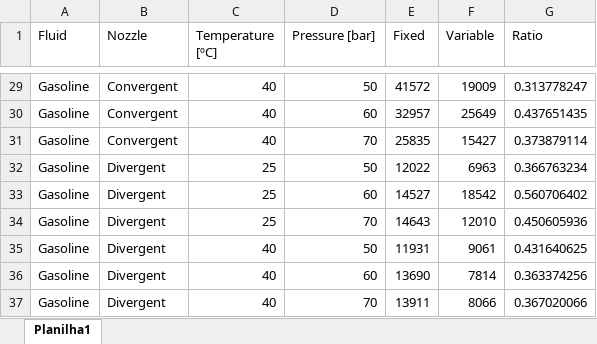
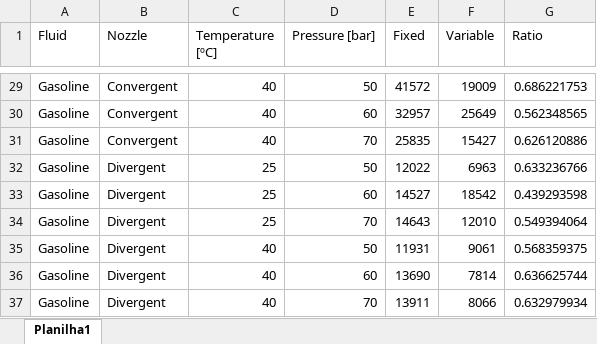
Before and after one commit to mgalopes/Spray-concentration-map, an Excel workbook: 00_fixed_and_variable_areas.xlsx, sheet Planilha1, drawn as a sheet; only a part is shown, gaps mark what is left out; values as stored, in another font and other column widths than the file's, no borders; the diff covers the shown part only; the diff names each change by its address in the sheet, - before the commit and + after, or states it on an @@ line.

```diff
--- a/00_fixed_and_variable_areas.xlsx (sheet Planilha1)
+++ b/00_fixed_and_variable_areas.xlsx (sheet Planilha1)
-G29 (Ratio): 0.313778247
+G29 (Ratio): 0.686221753
-G30 (Ratio): 0.437651435
+G30 (Ratio): 0.562348565
-G31 (Ratio): 0.373879114
+G31 (Ratio): 0.626120886
-G32 (Ratio): 0.366763234
+G32 (Ratio): 0.633236766
-G33 (Ratio): 0.560706402
+G33 (Ratio): 0.439293598
-G34 (Ratio): 0.450605936
+G34 (Ratio): 0.549394064
-G35 (Ratio): 0.431640625
+G35 (Ratio): 0.568359375
-G36 (Ratio): 0.363374256
+G36 (Ratio): 0.636625744
-G37 (Ratio): 0.367020066
+G37 (Ratio): 0.632979934
```
Also changed, not shown: 27 edited cells elsewhere in this sheet, 43 other files.
